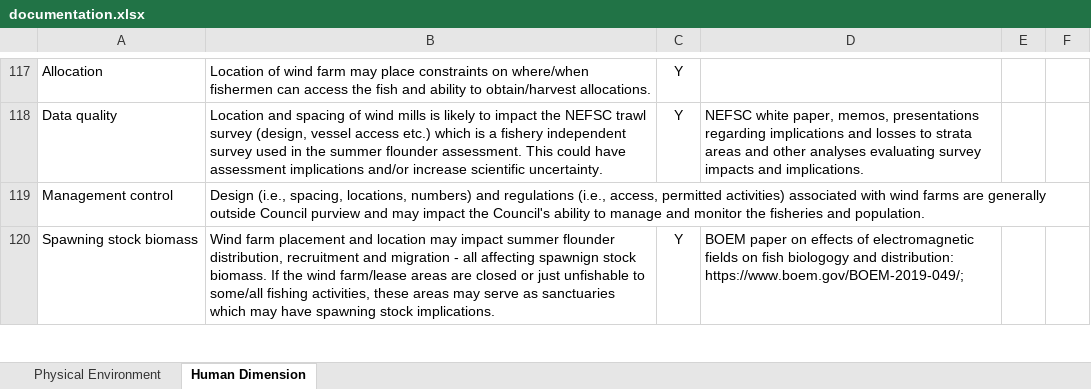
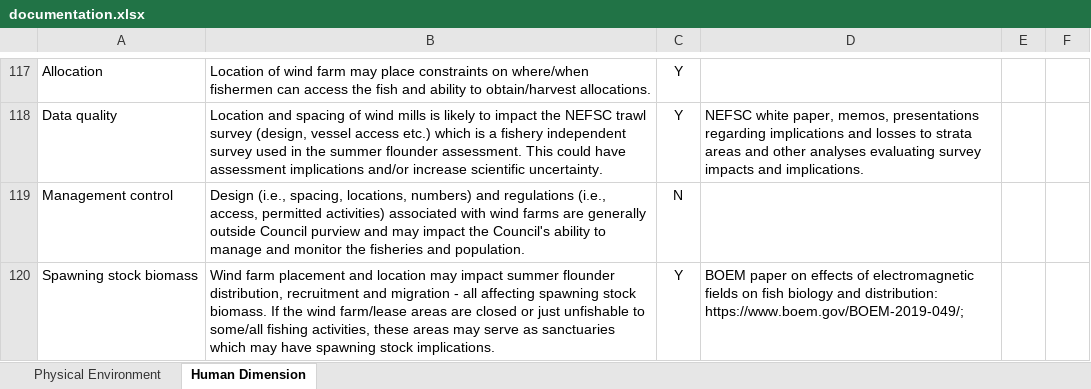
Before and after one commit to NEFSC/READ-SSB-DePiper_Summer_Flounder_Conceptual_Models, an Excel workbook: documentation.xlsx, sheet Human Dimension, drawn as a sheet; only a part is shown, gaps mark what is left out; values as stored, in another font and other column widths than the file's, no borders; charts and pictures not drawn; the diff covers the shown part only; the diff names each change by its address in the sheet, - before the commit and + after, or states it on an @@ line.

Commit message:
update documentation tables

```diff
--- a/documentation.xlsx (sheet Human Dimension)
+++ b/documentation.xlsx (sheet Human Dimension)
-C119: (empty)
+C119: N
-B120: …all affecting spawnign stock biomass.…
+B120: …all affecting spawning stock biomass.…
-D120: …on fish biologogy and distribution:…
+D120: …on fish biology and distribution:…
```
Also changed, not shown: 4 edited cells elsewhere in this sheet, 1 other file.
